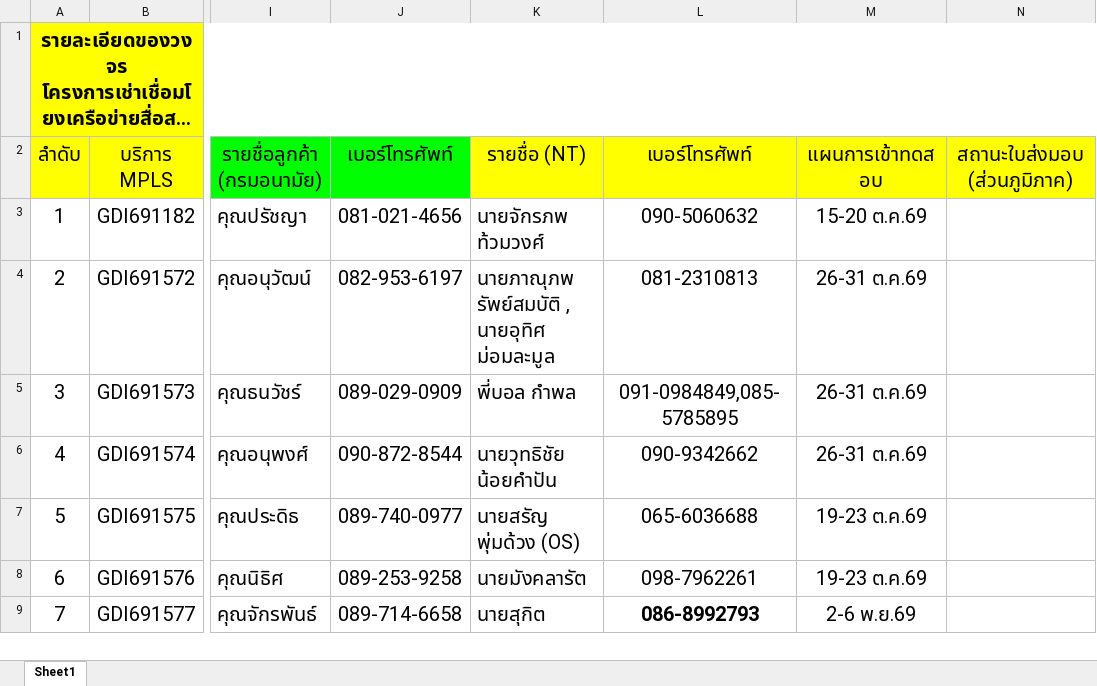
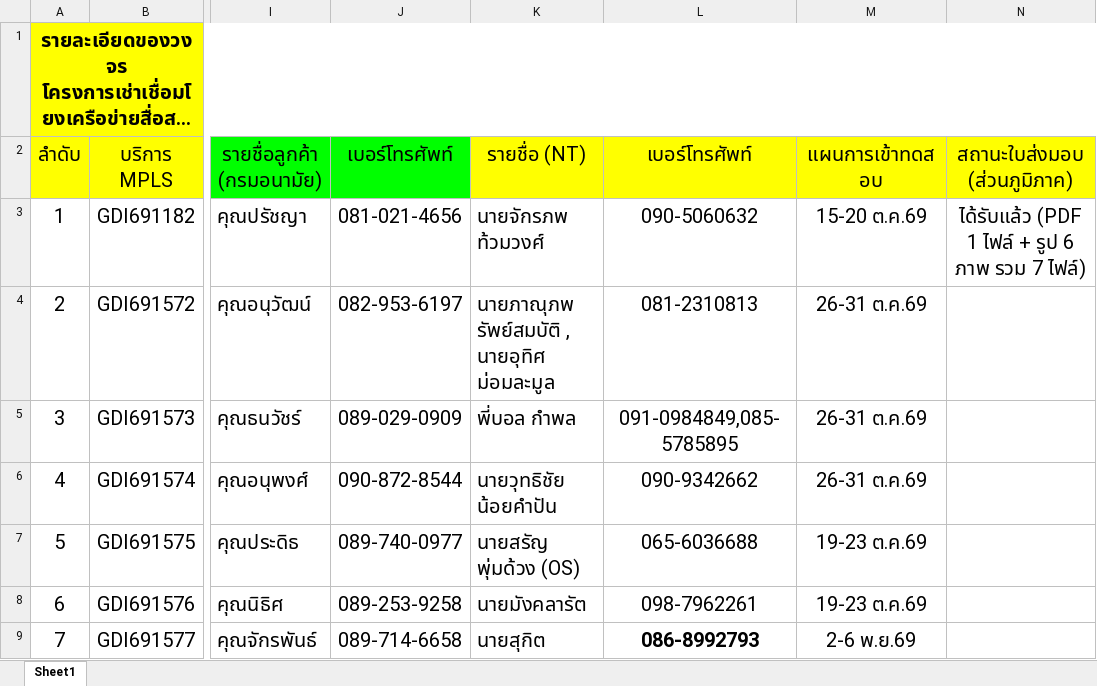
Before and after one commit to ipadbook4u/dohtestspeed, an Excel workbook: data/contacts.xlsx, sheet Sheet1, drawn as a sheet; only a part is shown, gaps mark what is left out; long unchanged cells end in …; values as stored, in another font and other column widths than the file's, no borders; the diff names each change by its address in the sheet, - before the commit and + after, or states it on an @@ line.

Commit message:
อัปเดตสถานะใบส่งมอบ: ศูนย์อนามัยที่ 1 เชียงใหม่

```diff
--- a/data/contacts.xlsx (sheet Sheet1)
+++ b/data/contacts.xlsx (sheet Sheet1)
-N3 (สถานะใบส่งมอบ (ส่วนภูมิภาค)): (empty)
+N3 (สถานะใบส่งมอบ (ส่วนภูมิภาค)): ได้รับแล้ว (PDF 1 ไฟล์ + รูป 6 ภาพ รวม 7 ไฟล์)
```
